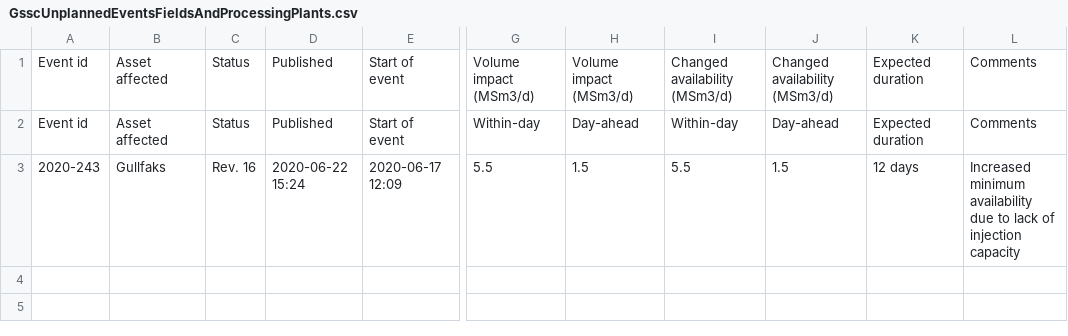
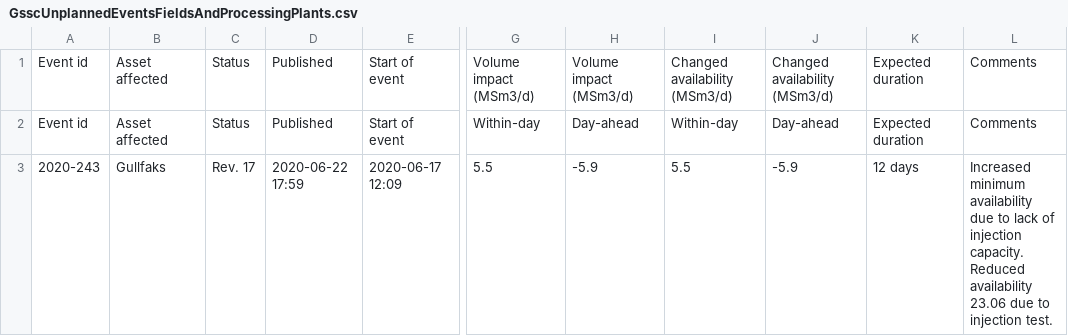
Before and after one commit to vangheq/GasData, a CSV file: data/GsscUnplannedEventsFieldsAndProcessingPlants.csv, drawn as a sheet; only a part is shown, gaps mark what is left out; the diff names each change by its address in the sheet, - before the commit and + after, or states it on an @@ line.

```diff
--- a/data/GsscUnplannedEventsFieldsAndProcessingPlants.csv
+++ b/data/GsscUnplannedEventsFieldsAndProcessingPlants.csv
-C3: Rev. 16
+C3: Rev. 17
-D3: 2020-06-22 15:24
+D3: 2020-06-22 17:59
-H3: 1.5
+H3: -5.9
-J3: 1.5
+J3: -5.9
-L3: …of injection capacity
+L3: …of injection capacity. Reduced availability 23.06 due to injection test.
```
Also changed, not shown: 1 other file.
